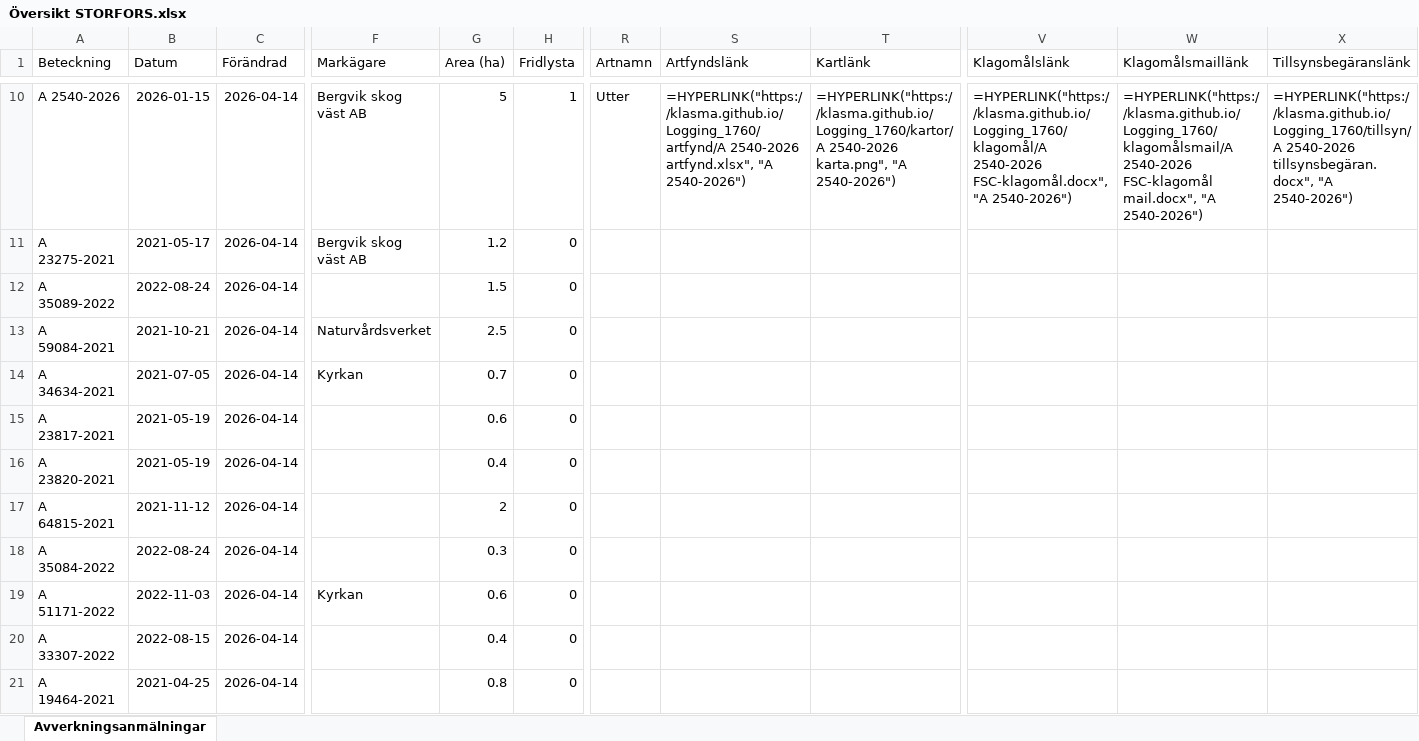
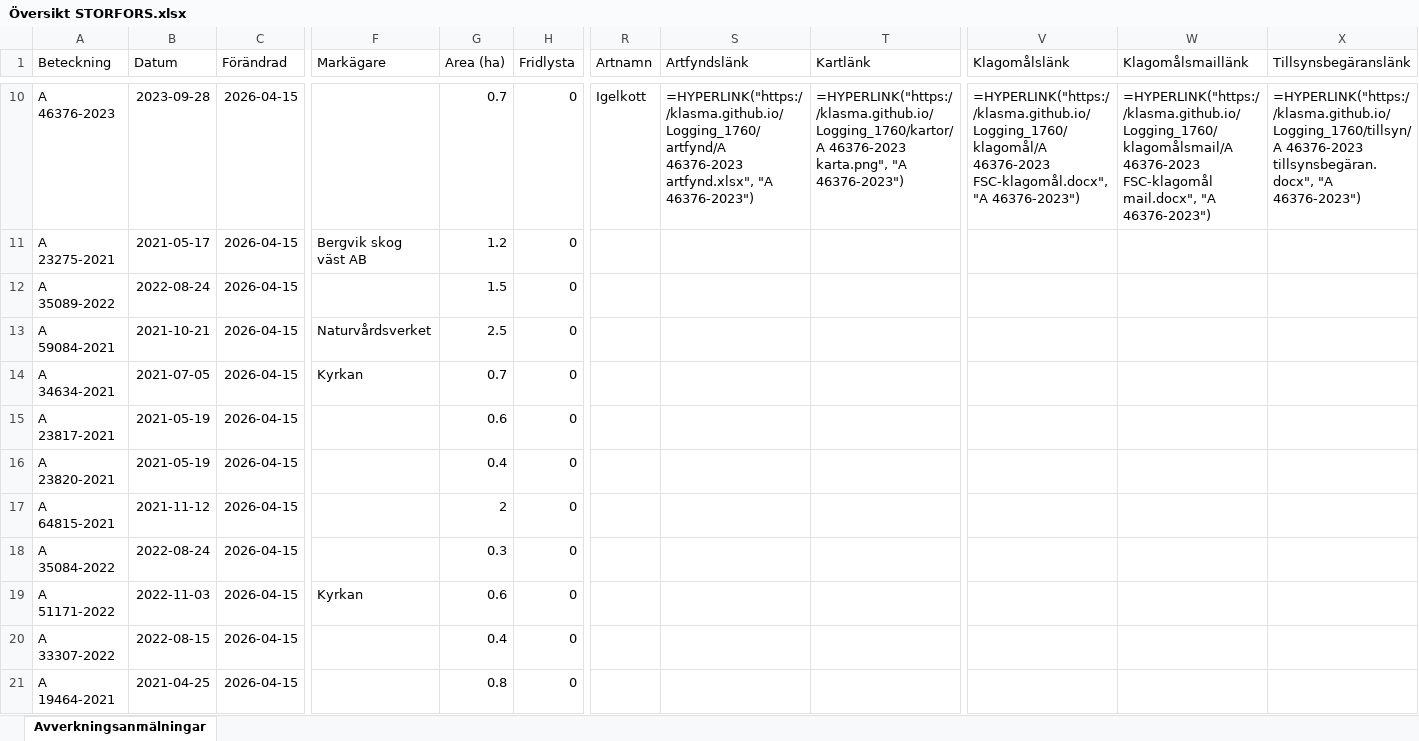
Before and after one commit to klasma/Logging_1760, an Excel workbook: Översikt STORFORS.xlsx, sheet Avverkningsanmälningar, drawn as a sheet; only a part is shown, gaps mark what is left out; values as stored, in another font and other column widths than the file's, no borders; formulas without a stored value are shown as written; the diff covers the shown part only; the diff names each change by its address in the sheet, - before the commit and + after, or states it on an @@ line.

```diff
--- a/Översikt STORFORS.xlsx (sheet Avverkningsanmälningar)
+++ b/Översikt STORFORS.xlsx (sheet Avverkningsanmälningar)
-A10 (Beteckning): A 2540-2026
+A10 (Beteckning): A 46376-2023
-B10 (Datum): 2026-01-15
+B10 (Datum): 2023-09-28
-C10:C21 (Förändrad): 2026-04-14
+C10:C21 (Förändrad): 2026-04-15
-F10 (Markägare): Bergvik skog väst AB
+F10 (Markägare): (empty)
-G10 (Area (ha)): 5
+G10 (Area (ha)): 0.7
-H10 (Fridlysta): 1
+H10 (Fridlysta): 0
-R10 (Artnamn): Utter
+R10 (Artnamn): Igelkott
-S10 (Artfyndslänk): =HYPERLINK("https://klasma.github.io/Logging_1760/artfynd/A 2540-2026 artfynd.xlsx", "A 2540-2026")
+S10 (Artfyndslänk): =HYPERLINK("https://klasma.github.io/Logging_1760/artfynd/A 46376-2023 artfynd.xlsx", "A 46376-2023")
-T10 (Kartlänk): =HYPERLINK("https://klasma.github.io/Logging_1760/kartor/A 2540-2026 karta.png", "A 2540-2026")
+T10 (Kartlänk): =HYPERLINK("https://klasma.github.io/Logging_1760/kartor/A 46376-2023 karta.png", "A 46376-2023")
-V10 (Klagomålslänk): =HYPERLINK("https://klasma.github.io/Logging_1760/klagomål/A 2540-2026 FSC-klagomål.docx", "A 2540-2026")
+V10 (Klagomålslänk): =HYPERLINK("https://klasma.github.io/Logging_1760/klagomål/A 46376-2023 FSC-klagomål.docx", "A 46376-2023")
-W10 (Klagomålsmaillänk): =HYPERLINK("https://klasma.github.io/Logging_1760/klagomålsmail/A 2540-2026 FSC-klagomål mail.docx", "A 2540-2026")
+W10 (Klagomålsmaillänk): =HYPERLINK("https://klasma.github.io/Logging_1760/klagomålsmail/A 46376-2023 FSC-klagomål mail.docx", "A 46376-2023")
-X10 (Tillsynsbegäranslänk): =HYPERLINK("https://klasma.github.io/Logging_1760/tillsyn/A 2540-2026 tillsynsbegäran.docx", "A 2540-2026")
+X10 (Tillsynsbegäranslänk): =HYPERLINK("https://klasma.github.io/Logging_1760/tillsyn/A 46376-2023 tillsynsbegäran.docx", "A 46376-2023")
```
Also changed, not shown: 900 edited cells elsewhere in this sheet, artfynd/A 16786-2025 artfynd.xlsx, artfynd/A 21073-2021 artfynd.xlsx, 47 other files.
